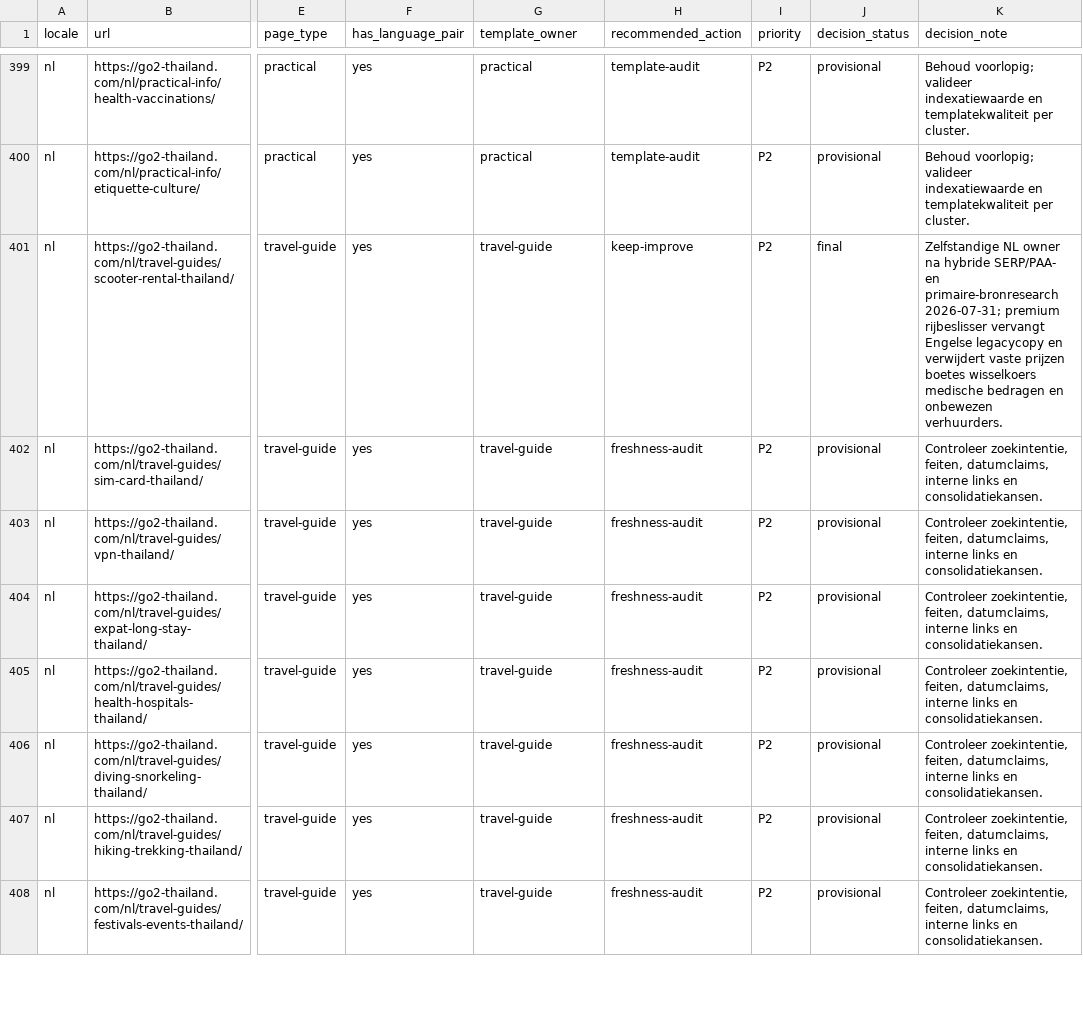
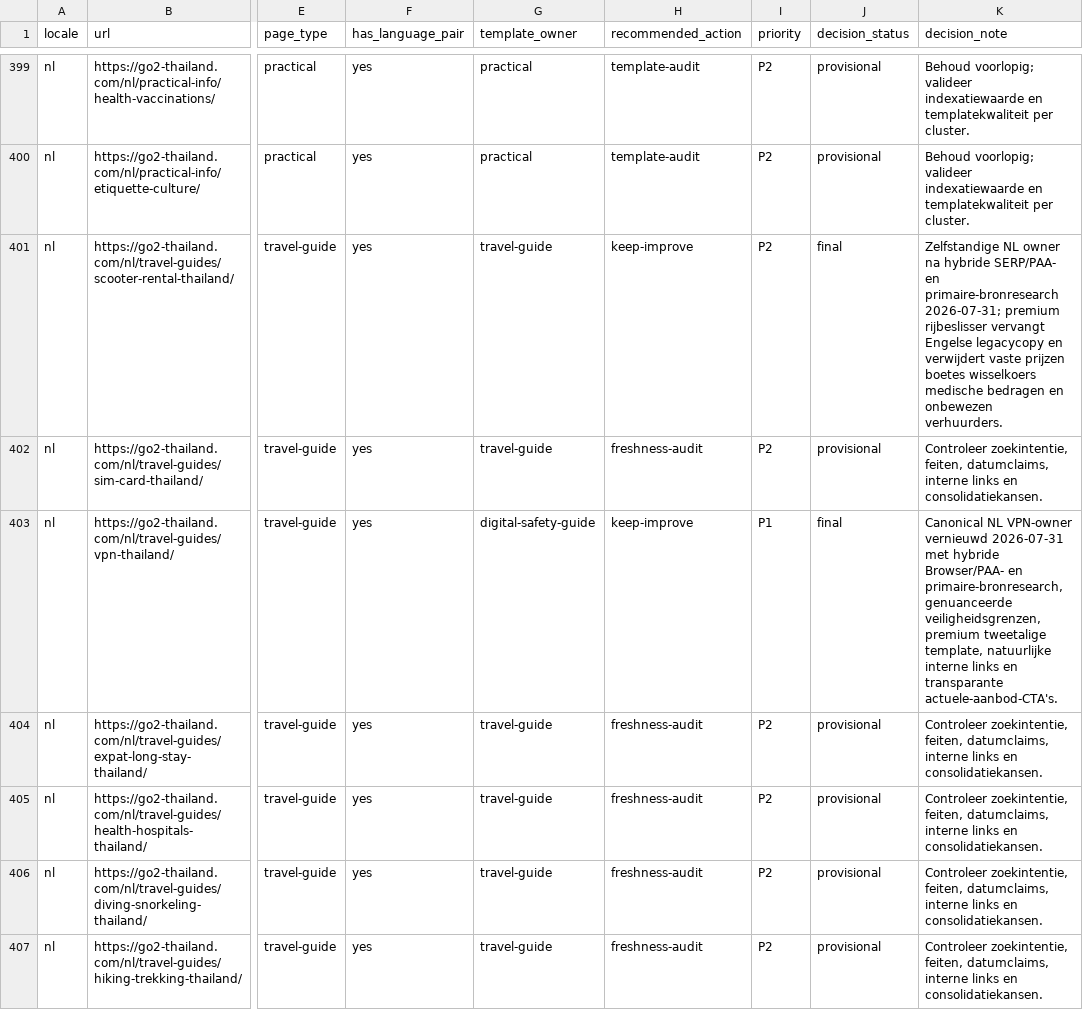
Before and after one commit to MarvinNL046/go2thailand.com, a CSV file: seo/inventory/routes.csv, drawn as a sheet; only a part is shown, gaps mark what is left out; the shorter side is filled out with more unchanged rows; the diff names each change by its address in the sheet, - before the commit and + after, or states it on an @@ line.

```diff
--- a/seo/inventory/routes.csv
+++ b/seo/inventory/routes.csv
-G403 (template_owner): travel-guide
+G403 (template_owner): digital-safety-guide
-H403 (recommended_action): freshness-audit
+H403 (recommended_action): keep-improve
-I403 (priority): P2
+I403 (priority): P1
-J403 (decision_status): provisional
+J403 (decision_status): final
-K403 (decision_note): Controleer zoekintentie, feiten, datumclaims, interne links en consolidatiekansen.
+K403 (decision_note): Canonical NL VPN-owner vernieuwd 2026-07-31 met hybride Browser/PAA- en primaire-bronresearch, genuanceerde veiligheidsgrenzen, premium tweetalige template, natuurlijke interne links en transparante actuele-aanbod-CTA's.
```
Also changed, not shown: seo/keywords-nl.csv, 6 other files.
